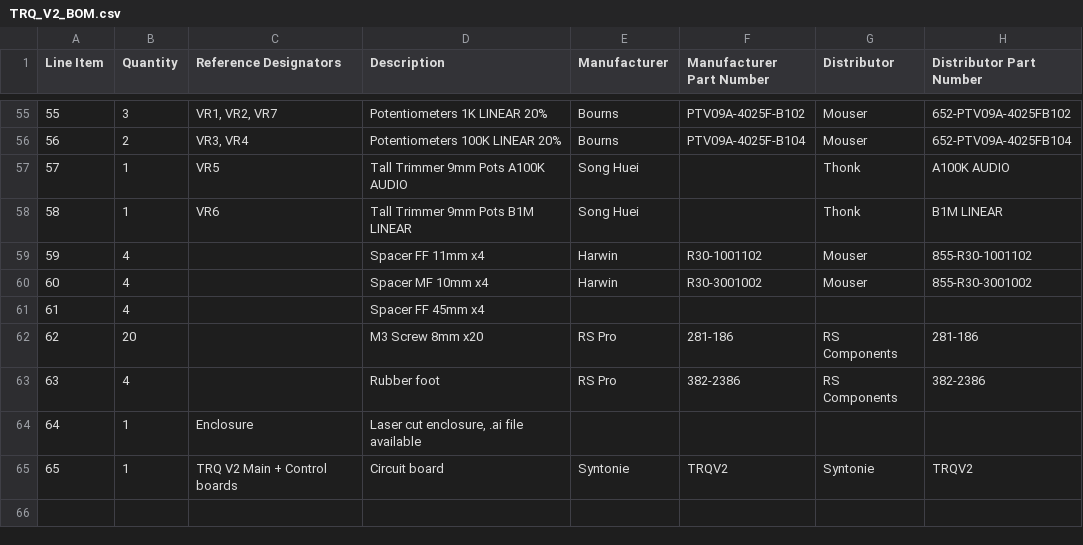
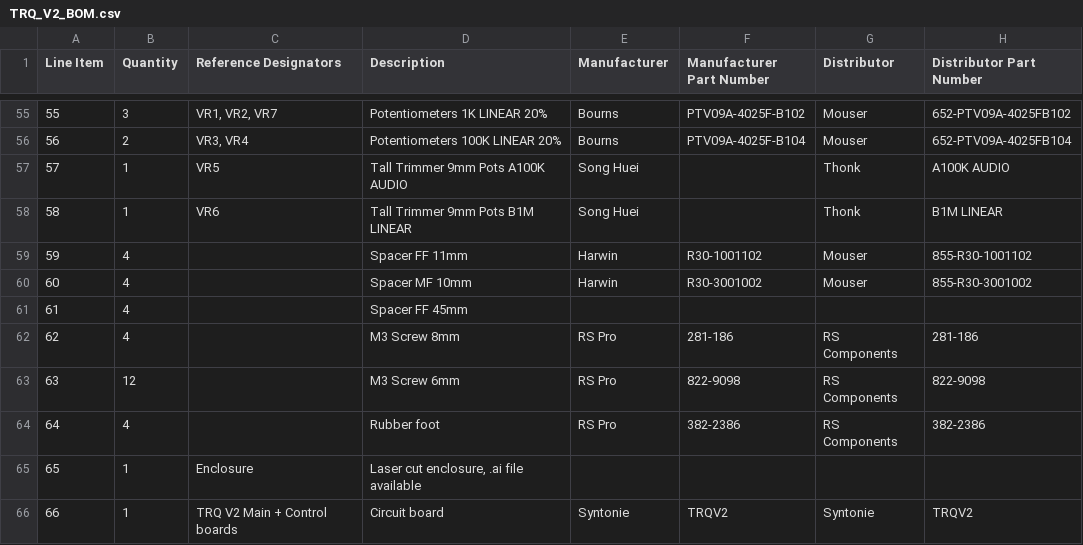
Before and after one commit to Syntonie/documentation, a CSV file: TRQ/TRQ_V2_BOM.csv, drawn as a sheet; only a part is shown, gaps mark what is left out; addresses are those after the commit; the diff names each change by its address in the sheet, - before the commit and + after, or states it on an @@ line.

Commit message:
Update TRQ_V2_BOM.csv

```diff
--- a/TRQ/TRQ_V2_BOM.csv
+++ b/TRQ/TRQ_V2_BOM.csv
-D59 (Description): Spacer FF 11mm x4
+D59 (Description): Spacer FF 11mm
-D60 (Description): Spacer MF 10mm x4
+D60 (Description): Spacer MF 10mm
-D61 (Description): Spacer FF 45mm x4
+D61 (Description): Spacer FF 45mm
-B62 (Quantity): 20
+B62 (Quantity): 4
-D62 (Description): M3 Screw 8mm x20
+D62 (Description): M3 Screw 8mm
+row 63: 63 | 12 |  | M3 Screw 6mm | RS Pro | 822-9098 | RS Components | 822-9098
@@ column A (Line Item) renumbered from row 64 down @@
```
